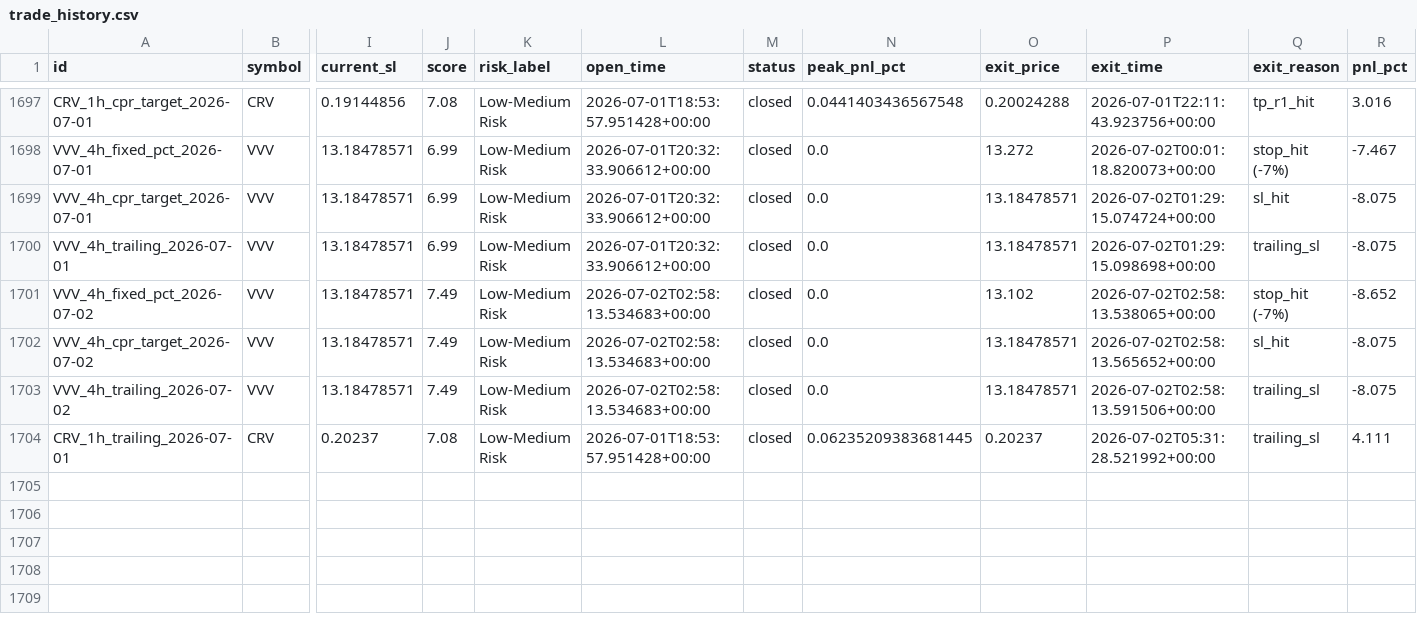
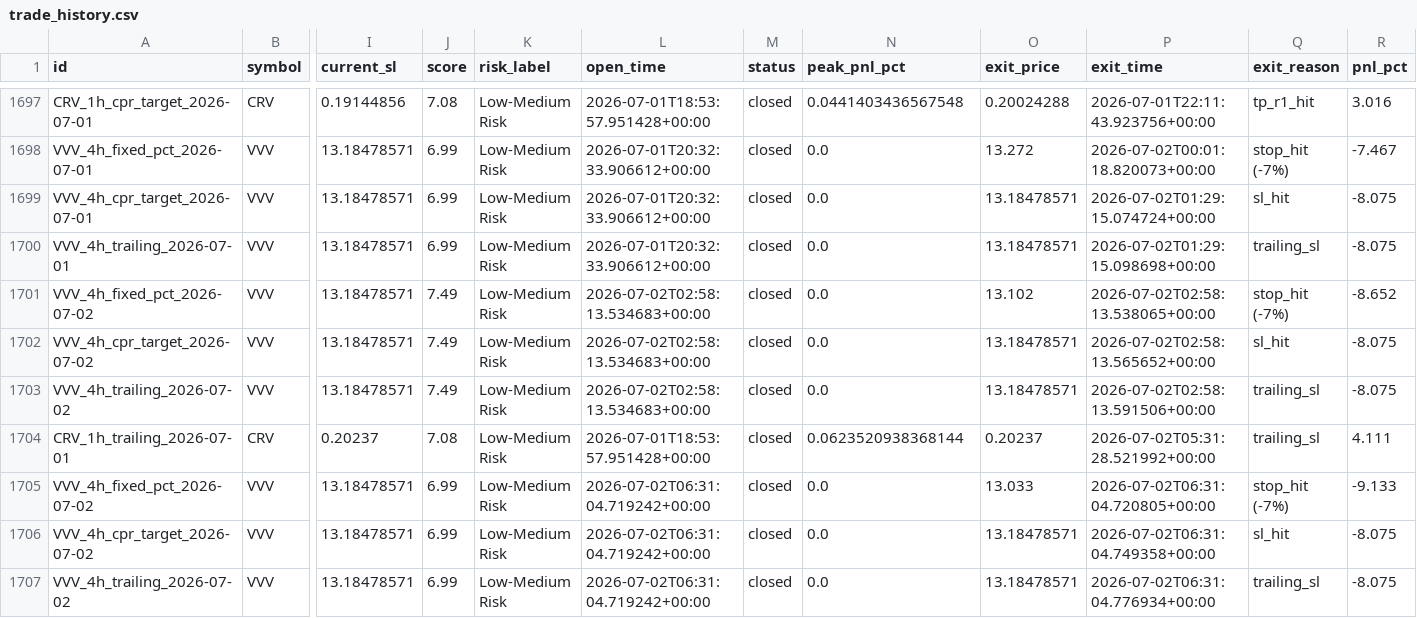
Before and after one commit to raamdhul-star/varam-dynamics-bot, a CSV file: results/paper_trades/trade_history.csv, drawn as a sheet; only a part is shown, gaps mark what is left out; rows hold the shown columns only; the diff names each change by its address in the sheet, - before the commit and + after, or states it on an @@ line.

```diff
--- a/results/paper_trades/trade_history.csv
+++ b/results/paper_trades/trade_history.csv
-N1704 (peak_pnl_pct): 0.06235209383681445
+N1704 (peak_pnl_pct): 0.0623520938368144
+row 1705: VVV_4h_fixed_pct_2026-07-02 | VVV | 13.18478571 | 6.99 | Low-Medium Risk | 2026-07-02T06:31:04.719242+00:00 | closed | 0.0 | 13.033 | 2026-07-02T06:31:04.720805+00:00 | stop_hit (-7%) | -9.133
+row 1706: VVV_4h_cpr_target_2026-07-02 | VVV | 13.18478571 | 6.99 | Low-Medium Risk | 2026-07-02T06:31:04.719242+00:00 | closed | 0.0 | 13.18478571 | 2026-07-02T06:31:04.749358+00:00 | sl_hit | -8.075
+row 1707: VVV_4h_trailing_2026-07-02 | VVV | 13.18478571 | 6.99 | Low-Medium Risk | 2026-07-02T06:31:04.719242+00:00 | closed | 0.0 | 13.18478571 | 2026-07-02T06:31:04.776934+00:00 | trailing_sl | -8.075
```
Also changed, not shown: 3 other files.
